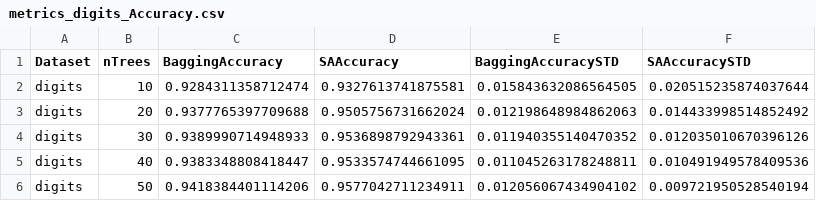
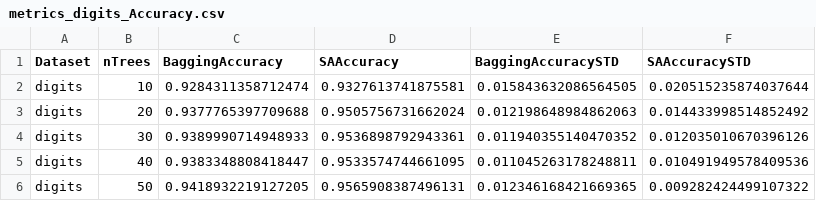
Before and after one commit to CenturionTheMan/SimulatedAnnealingBagging, a CSV file: report/metrics_digits_Accuracy.csv, drawn as a sheet.

```diff
--- a/report/metrics_digits_Accuracy.csv
+++ b/report/metrics_digits_Accuracy.csv
@@ -5,2 +5,2 @@ digits,30,0.9389990714948933,0.9536898792943361,0.011940355140470352,0.012035010
 digits,40,0.9383348808418447,0.9533574744661095,0.011045263178248811,0.010491949578409536
-digits,50,0.9418384401114206,0.9577042711234911,0.012056067434904102,0.009721950528540194
+digits,50,0.9418932219127205,0.9565908387496131,0.012346168421669365,0.009282424499107322
```
Also changed, not shown: report/stats_digits_Accuracy.csv, report/stats_digits_F1.csv, 52 other files.
